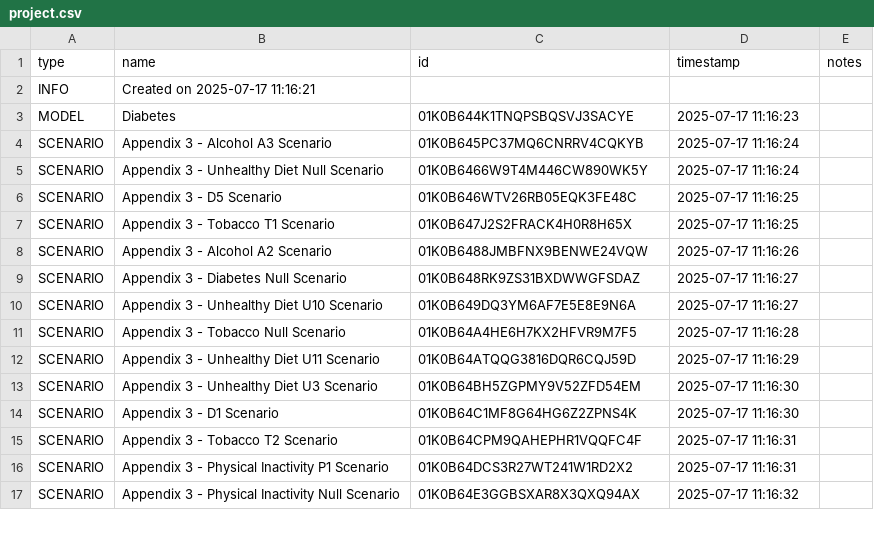
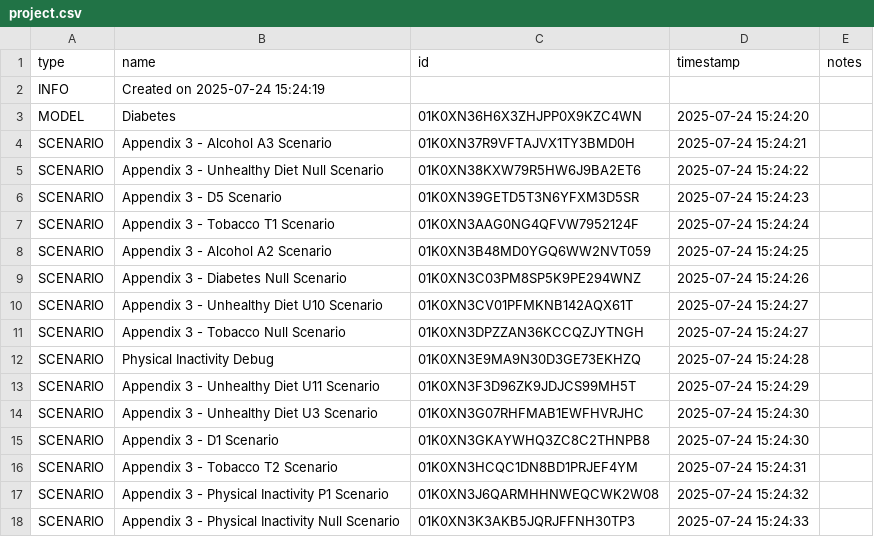
Before and after one commit to ForecastHealth/ncd-diabetes, a CSV file: project.csv, drawn as a sheet; only a part is shown; the diff covers the shown part only.

```diff
--- a/project.csv
+++ b/project.csv
@@ -1,17 +1,18 @@
 type,name,id,timestamp,notes
-INFO,Created on 2025-07-17 11:16:21,,,
-MODEL,Diabetes,01K0B644K1TNQPSBQSVJ3SACYE,2025-07-17 11:16:23,
-SCENARIO,Appendix 3 - Alcohol A3 Scenario,01K0B645PC37MQ6CNRRV4CQKYB,2025-07-17 11:16:24,
-SCENARIO,Appendix 3 - Unhealthy Diet Null Scenario,01K0B6466W9T4M446CW890WK5Y,2025-07-17 11:16:24,
-SCENARIO,Appendix 3 - D5 Scenario,01K0B646WTV26RB05EQK3FE48C,2025-07-17 11:16:25,
-SCENARIO,Appendix 3 - Tobacco T1 Scenario,01K0B647J2S2FRACK4H0R8H65X,2025-07-17 11:16:25,
-SCENARIO,Appendix 3 - Alcohol A2 Scenario,01K0B6488JMBFNX9BENWE24VQW,2025-07-17 11:16:26,
-SCENARIO,Appendix 3 - Diabetes Null Scenario,01K0B648RK9ZS31BXDWWGFSDAZ,2025-07-17 11:16:27,
-SCENARIO,Appendix 3 - Unhealthy Diet U10 Scenario,01K0B649DQ3YM6AF7E5E8E9N6A,2025-07-17 11:16:27,
-SCENARIO,Appendix 3 - Tobacco Null Scenario,01K0B64A4HE6H7KX2HFVR9M7F5,2025-07-17 11:16:28,
-SCENARIO,Appendix 3 - Unhealthy Diet U11 Scenario,01K0B64ATQQG3816DQR6CQJ59D,2025-07-17 11:16:29,
-SCENARIO,Appendix 3 - Unhealthy Diet U3 Scenario,01K0B64BH5ZGPMY9V52ZFD54EM,2025-07-17 11:16:30,
-SCENARIO,Appendix 3 - D1 Scenario,01K0B64C1MF8G64HG6Z2ZPNS4K,2025-07-17 11:16:30,
-SCENARIO,Appendix 3 - Tobacco T2 Scenario,01K0B64CPM9QAHEPHR1VQQFC4F,2025-07-17 11:16:31,
-SCENARIO,Appendix 3 - Physical Inactivity P1 Scenario,01K0B64DCS3R27WT241W1RD2X2,2025-07-17 11:16:31,
-SCENARIO,Appendix 3 - Physical Inactivity Null Scenario,01K0B64E3GGBSXAR8X3QXQ94AX,2025-07-17 11:16:32,
+INFO,Created on 2025-07-24 15:24:19,,,
+MODEL,Diabetes,01K0XN36H6X3ZHJPP0X9KZC4WN,2025-07-24 15:24:20,
+SCENARIO,Appendix 3 - Alcohol A3 Scenario,01K0XN37R9VFTAJVX1TY3BMD0H,2025-07-24 15:24:21,
+SCENARIO,Appendix 3 - Unhealthy Diet Null Scenario,01K0XN38KXW79R5HW6J9BA2ET6,2025-07-24 15:24:22,
+SCENARIO,Appendix 3 - D5 Scenario,01K0XN39GETD5T3N6YFXM3D5SR,2025-07-24 15:24:23,
+SCENARIO,Appendix 3 - Tobacco T1 Scenario,01K0XN3AAG0NG4QFVW7952124F,2025-07-24 15:24:24,
+SCENARIO,Appendix 3 - Alcohol A2 Scenario,01K0XN3B48MD0YGQ6WW2NVT059,2025-07-24 15:24:25,
+SCENARIO,Appendix 3 - Diabetes Null Scenario,01K0XN3C03PM8SP5K9PE294WNZ,2025-07-24 15:24:26,
+SCENARIO,Appendix 3 - Unhealthy Diet U10 Scenario,01K0XN3CV01PFMKNB142AQX61T,2025-07-24 15:24:27,
+SCENARIO,Appendix 3 - Tobacco Null Scenario,01K0XN3DPZZAN36KCCQZJYTNGH,2025-07-24 15:24:27,
+SCENARIO,Physical Inactivity Debug,01K0XN3E9MA9N30D3GE73EKHZQ,2025-07-24 15:24:28,
+SCENARIO,Appendix 3 - Unhealthy Diet U11 Scenario,01K0XN3F3D96ZK9JDJCS99MH5T,2025-07-24 15:24:29,
+SCENARIO,Appendix 3 - Unhealthy Diet U3 Scenario,01K0XN3G07RHFMAB1EWFHVRJHC,2025-07-24 15:24:30,
+SCENARIO,Appendix 3 - D1 Scenario,01K0XN3GKAYWHQ3ZC8C2THNPB8,2025-07-24 15:24:30,
+SCENARIO,Appendix 3 - Tobacco T2 Scenario,01K0XN3HCQC1DN8BD1PRJEF4YM,2025-07-24 15:24:31,
+SCENARIO,Appendix 3 - Physical Inactivity P1 Scenario,01K0XN3J6QARMHHNWEQCWK2W08,2025-07-24 15:24:32,
+SCENARIO,Appendix 3 - Physical Inactivity Null Scenario,01K0XN3K3AKB5JQRJFFNH30TP3,2025-07-24 15:24:33,
```
Also changed, not shown: 24 edited cells elsewhere in this file.
